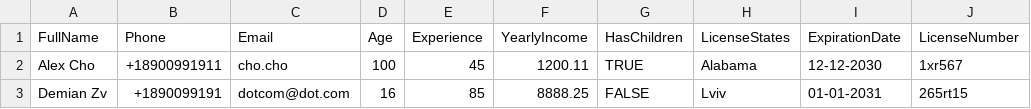
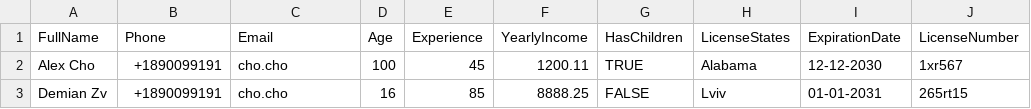
Before and after one commit to DemianDD/table_test, a CSV file: public/data/file.csv, drawn as a sheet.

Commit message:
change data to test

```diff
--- a/public/data/file.csv
+++ b/public/data/file.csv
@@ -1,3 +1,3 @@
 FullName,Phone,Email,Age,"Experience","YearlyIncome","HasChildren","LicenseStates","ExpirationDate","LicenseNumber"
-Alex Cho, +18900991911,cho.cho,100,45,1200.11,TRUE,Alabama,12-12-2030,1xr567
-Demian Zv,+1890099191,dotcom@dot.com,16,85,8888.25,FALSE,Lviv,01-01-2031,265rt15
+Alex Cho, +1890099191,cho.cho,100,45,1200.11,TRUE,Alabama,12-12-2030,1xr567
+Demian Zv,+1890099191,cho.cho,16,85,8888.25,FALSE,Lviv,01-01-2031,265rt15
```
